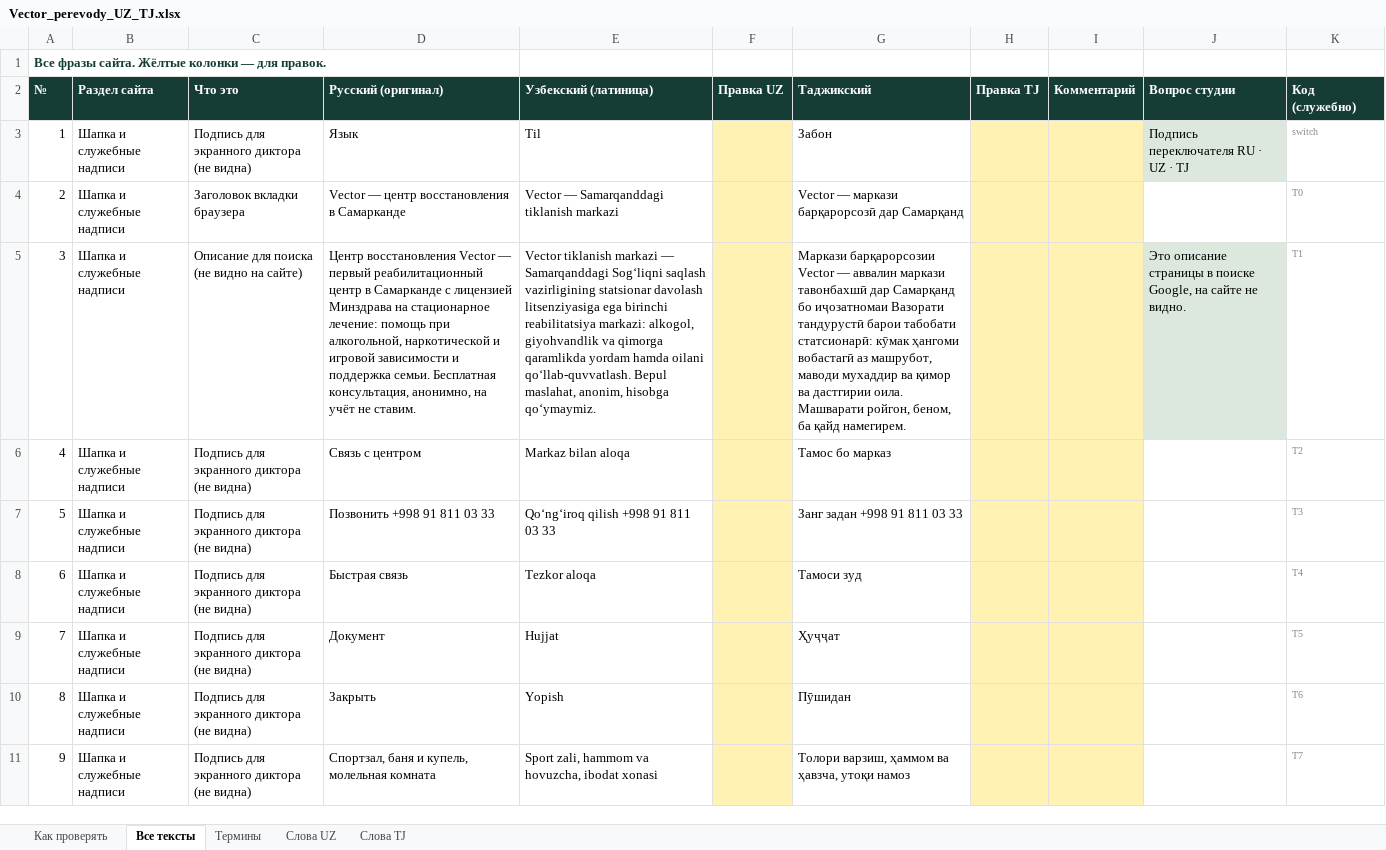
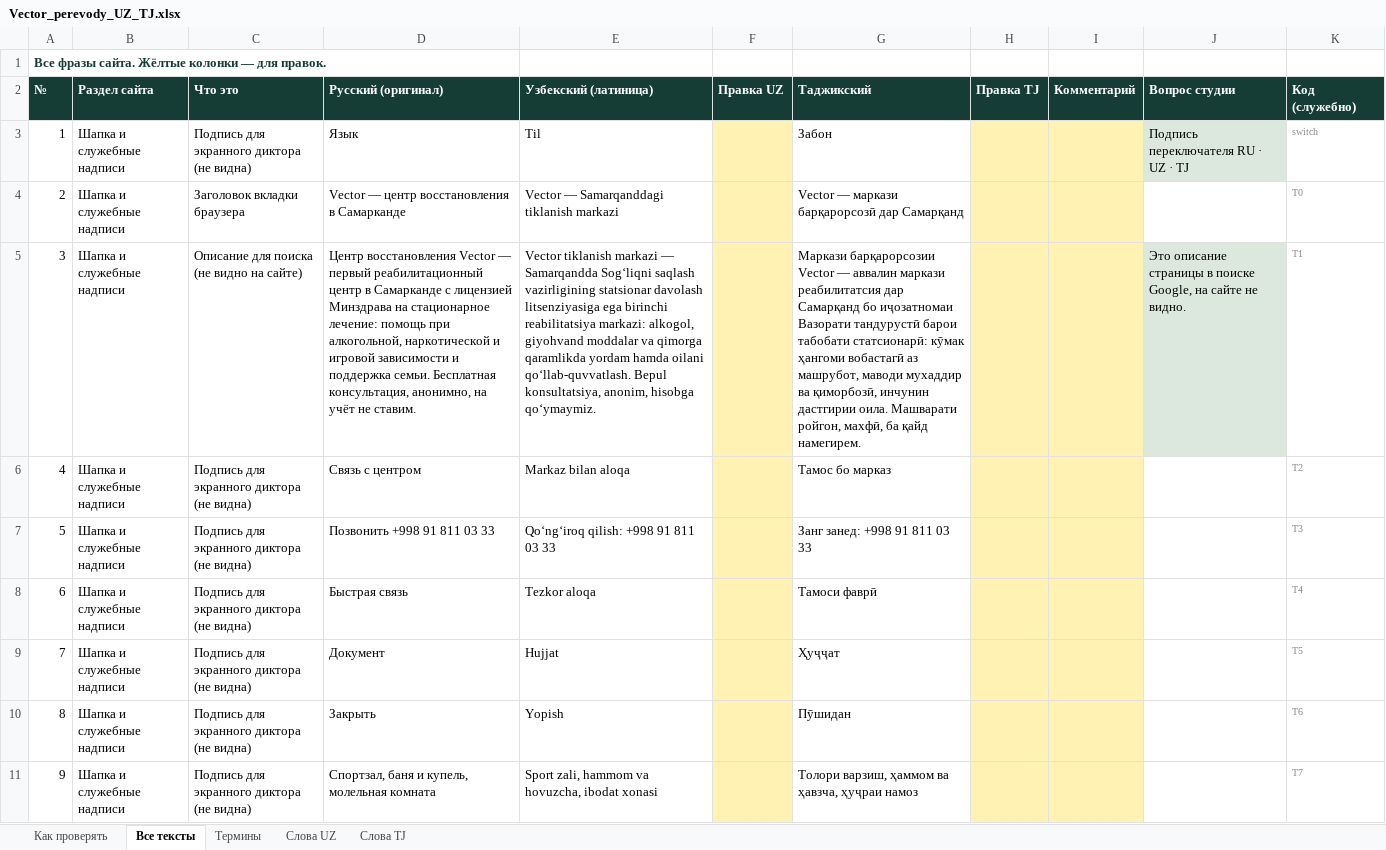
Before and after one commit to Saltsh1345/vector-site, an Excel workbook: .design/Vector_perevody_UZ_TJ.xlsx, sheet Все тексты, drawn as a sheet; only a part is shown; values as stored, in another font and other column widths than the file's, no borders; charts and pictures not drawn; the diff covers the shown part only; the diff names each change by its address in the sheet, - before the commit and + after, or states it on an @@ line.

```diff
--- a/.design/Vector_perevody_UZ_TJ.xlsx (sheet Все тексты)
+++ b/.design/Vector_perevody_UZ_TJ.xlsx (sheet Все тексты)
-E5 (Узбекский (латиница)): …markazi — Samarqanddagi Sogʻliqni saqlash vazirligining statsionar davolash litsenziyasiga ega birinchi reabilitatsiya markazi: alkogol, giyohvandlik va qimorga qaramlikda yordam hamda oilani qoʻllab-quvvatlash. Bepul maslahat, anonim, hisobga…
+E5 (Узбекский (латиница)): …markazi — Samarqandda Sogʻliqni saqlash vazirligining statsionar davolash litsenziyasiga ega birinchi reabilitatsiya markazi: alkogol, giyohvand moddalar va qimorga qaramlikda yordam hamda oilani qoʻllab-quvvatlash. Bepul konsultatsiya, anonim, hisobga…
-G5 (Таджикский): …аввалин маркази тавонбахшӣ дар Самарқанд бо иҷозатномаи Вазорати тандурустӣ барои табобати статсионарӣ: кӯмак ҳангоми вобастагӣ аз машрубот, маводи мухаддир ва қимор ва дастгирии оила. Машварати ройгон, беном, ба қайд…
+G5 (Таджикский): …аввалин маркази реабилитатсия дар Самарқанд бо иҷозатномаи Вазорати тандурустӣ барои табобати статсионарӣ: кӯмак ҳангоми вобастагӣ аз машрубот, маводи мухаддир ва қиморбозӣ, инчунин дастгирии оила. Машварати ройгон, махфӣ, ба қайд…
-E7 (Узбекский (латиница)): Qoʻngʻiroq qilish +998 91 811 03 33
+E7 (Узбекский (латиница)): Qoʻngʻiroq qilish: +998 91 811 03 33
-G7 (Таджикский): Занг задан +998 91 811 03 33
+G7 (Таджикский): Занг занед: +998 91 811 03 33
-G8 (Таджикский): Тамоси зуд
+G8 (Таджикский): Тамоси фаврӣ
-G11 (Таджикский): Толори варзиш, ҳаммом ва ҳавзча, утоқи намоз
+G11 (Таджикский): Толори варзиш, ҳаммом ва ҳавзча, ҳуҷраи намоз
```
Also changed, not shown: 103 edited cells and cell formats elsewhere in this sheet, sheet Слова TJ, sheet Слова UZ, sheet Термины, sheet Как проверять, 11 other files.
